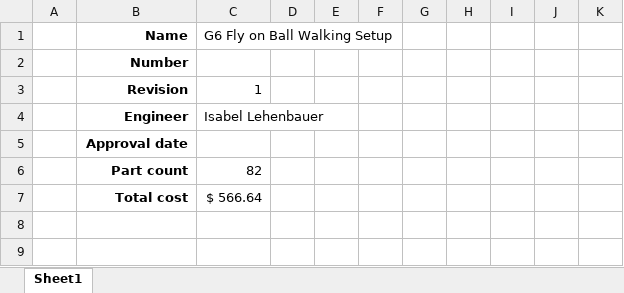
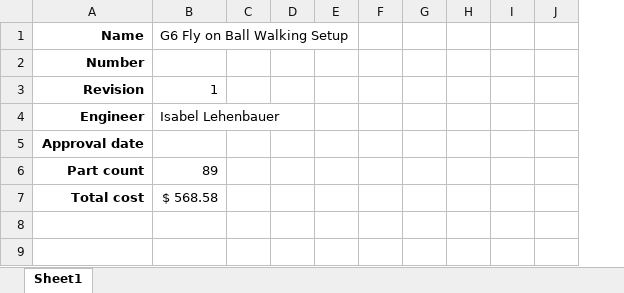
Before and after one commit to reiserlab/Fly-Lab-Gear, an Excel workbook: Walking-Setup/G6-Integration-Bill-of-Materials.xlsx, sheet Sheet1, drawn as a sheet; only a part is shown; values as stored, in another font and other column widths than the file's, no borders; table styles not drawn; removed rows and columns are numbered as before the commit, all else as after; the diff covers the shown part only; the diff names each change by its address in the sheet, - before the commit and + after, or states it on an @@ line.

```diff
--- a/Walking-Setup/G6-Integration-Bill-of-Materials.xlsx (sheet Sheet1)
+++ b/Walking-Setup/G6-Integration-Bill-of-Materials.xlsx (sheet Sheet1)
-column A, empty
-B6: 82
+B6: 89
-B7: $ 566.64
+B7: $ 568.58
```
Also changed, not shown: 3 added rows, 1 removed row, 6 edited cells and cell formats elsewhere in this sheet, 1 other file.
